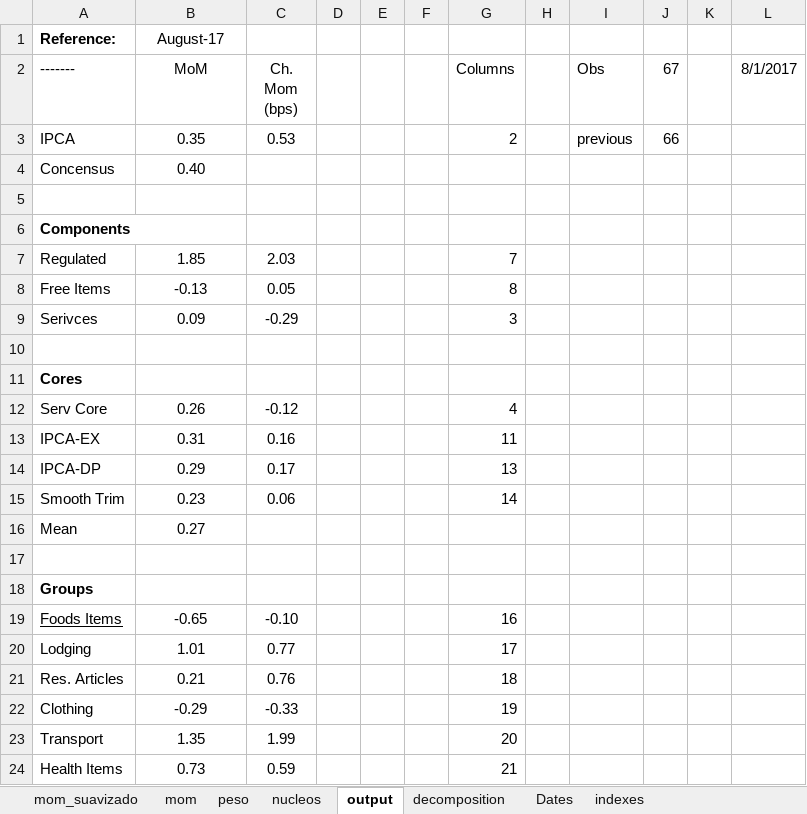
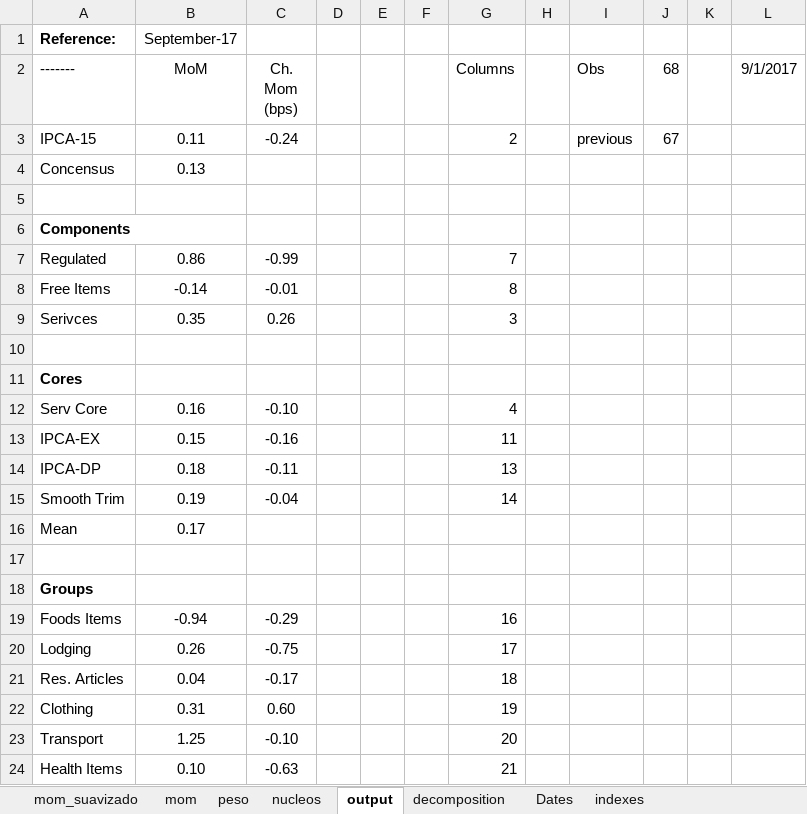
Before and after one commit to crosal-research/ipca, an Excel workbook: ipca_15.xlsx, sheet output, drawn as a sheet; only a part is shown; values as stored, in another font and other column widths than the file's, no borders; removed rows and columns are numbered as before the commit, all else as after; the diff covers the shown part only; the diff names each change by its address in the sheet, - before the commit and + after, or states it on an @@ line.

Commit message:
introduces indexes.xlsx

```diff
--- a/ipca_15.xlsx (sheet output)
+++ b/ipca_15.xlsx (sheet output)
-B1 (MoM): August-17
+B1 (MoM): September-17
-J2: 67
+J2: 68
-L2: 8/1/2017
+L2: 9/1/2017
-row 3: IPCA | 0.35 | 0.53 |  |  |  | 2 |  | previous | 66
+row 3: IPCA-15 | 0.11 | -0.24 |  |  |  | 2 |  | previous | 67
-B4 (MoM): 0.40
+B4 (MoM): 0.13
-B7 (MoM): 1.85
+B7 (MoM): 0.86
-C7 (Ch. Mom (bps)): 2.03
+C7 (Ch. Mom (bps)): -0.99
-B8 (MoM): -0.13
+B8 (MoM): -0.14
-C8 (Ch. Mom (bps)): 0.05
+C8 (Ch. Mom (bps)): -0.01
-B9 (MoM): 0.09
+B9 (MoM): 0.35
-C9 (Ch. Mom (bps)): -0.29
+C9 (Ch. Mom (bps)): 0.26
-B12 (MoM): 0.26
+B12 (MoM): 0.16
-C12 (Ch. Mom (bps)): -0.12
+C12 (Ch. Mom (bps)): -0.10
-B13 (MoM): 0.31
+B13 (MoM): 0.15
-C13 (Ch. Mom (bps)): 0.16
+C13 (Ch. Mom (bps)): -0.16
-B14 (MoM): 0.29
+B14 (MoM): 0.18
-C14 (Ch. Mom (bps)): 0.17
+C14 (Ch. Mom (bps)): -0.11
-B15 (MoM): 0.23
+B15 (MoM): 0.19
-C15 (Ch. Mom (bps)): 0.06
+C15 (Ch. Mom (bps)): -0.04
-B16 (MoM): 0.27
+B16 (MoM): 0.17
-A19 underline: on
+A19 underline: off
-B19 (MoM): -0.65
+B19 (MoM): -0.94
-C19 (Ch. Mom (bps)): -0.10
+C19 (Ch. Mom (bps)): -0.29
-B20 (MoM): 1.01
+B20 (MoM): 0.26
-C20 (Ch. Mom (bps)): 0.77
+C20 (Ch. Mom (bps)): -0.75
-B21 (MoM): 0.21
+B21 (MoM): 0.04
-C21 (Ch. Mom (bps)): 0.76
+C21 (Ch. Mom (bps)): -0.17
-B22 (MoM): -0.29
+B22 (MoM): 0.31
-C22 (Ch. Mom (bps)): -0.33
+C22 (Ch. Mom (bps)): 0.60
-B23 (MoM): 1.35
+B23 (MoM): 1.25
-C23 (Ch. Mom (bps)): 1.99
+C23 (Ch. Mom (bps)): -0.10
-B24 (MoM): 0.73
+B24 (MoM): 0.10
-C24 (Ch. Mom (bps)): 0.59
+C24 (Ch. Mom (bps)): -0.63
```
Also changed, not shown: 8 edited cells elsewhere in this sheet, sheet nucleos, sheet mom, sheet peso, sheet Dates, ipca.xlsx, 3 other files.
